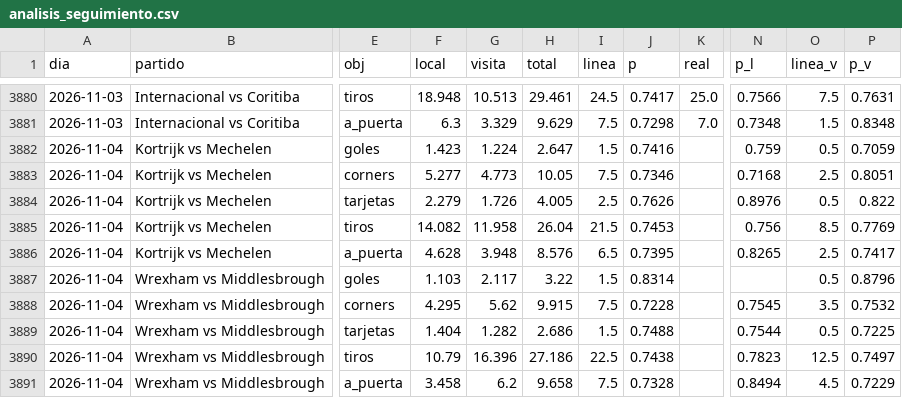
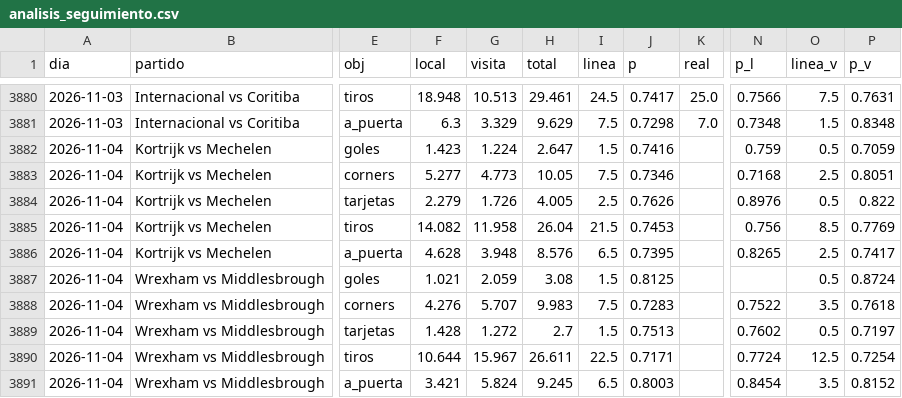
Before and after one commit to HectorMontiel/sharpicks, a CSV file: analisis_seguimiento.csv, drawn as a sheet; only a part is shown, gaps mark what is left out; the diff covers the shown part only; the diff names each change by its address in the sheet, - before the commit and + after, or states it on an @@ line.

```diff
--- a/analisis_seguimiento.csv
+++ b/analisis_seguimiento.csv
-F3887 (local): 1.103
+F3887 (local): 1.021
-G3887 (visita): 2.117
+G3887 (visita): 2.059
-H3887 (total): 3.22
+H3887 (total): 3.08
-J3887 (p): 0.8314
+J3887 (p): 0.8125
-P3887 (p_v): 0.8796
+P3887 (p_v): 0.8724
-F3888 (local): 4.295
+F3888 (local): 4.276
-G3888 (visita): 5.62
+G3888 (visita): 5.707
-H3888 (total): 9.915
+H3888 (total): 9.983
-J3888 (p): 0.7228
+J3888 (p): 0.7283
-N3888 (p_l): 0.7545
+N3888 (p_l): 0.7522
-P3888 (p_v): 0.7532
+P3888 (p_v): 0.7618
-F3889 (local): 1.404
+F3889 (local): 1.428
-G3889 (visita): 1.282
+G3889 (visita): 1.272
-H3889 (total): 2.686
+H3889 (total): 2.7
-J3889 (p): 0.7488
+J3889 (p): 0.7513
-N3889 (p_l): 0.7544
+N3889 (p_l): 0.7602
-P3889 (p_v): 0.7225
+P3889 (p_v): 0.7197
-F3890 (local): 10.79
+F3890 (local): 10.644
-G3890 (visita): 16.396
+G3890 (visita): 15.967
-H3890 (total): 27.186
+H3890 (total): 26.611
-J3890 (p): 0.7438
+J3890 (p): 0.7171
-N3890 (p_l): 0.7823
+N3890 (p_l): 0.7724
-P3890 (p_v): 0.7497
+P3890 (p_v): 0.7254
-F3891 (local): 3.458
+F3891 (local): 3.421
-G3891 (visita): 6.2
+G3891 (visita): 5.824
-H3891 (total): 9.658
+H3891 (total): 9.245
-I3891 (linea): 7.5
+I3891 (linea): 6.5
-J3891 (p): 0.7328
+J3891 (p): 0.8003
-N3891 (p_l): 0.8494
+N3891 (p_l): 0.8454
-O3891 (linea_v): 4.5
+O3891 (linea_v): 3.5
-P3891 (p_v): 0.7229
+P3891 (p_v): 0.8152
```
Also changed, not shown: 159 edited cells elsewhere in this file, arriesgadas_seguimiento.csv, historico_itf_vivo.csv, 20 other files.
